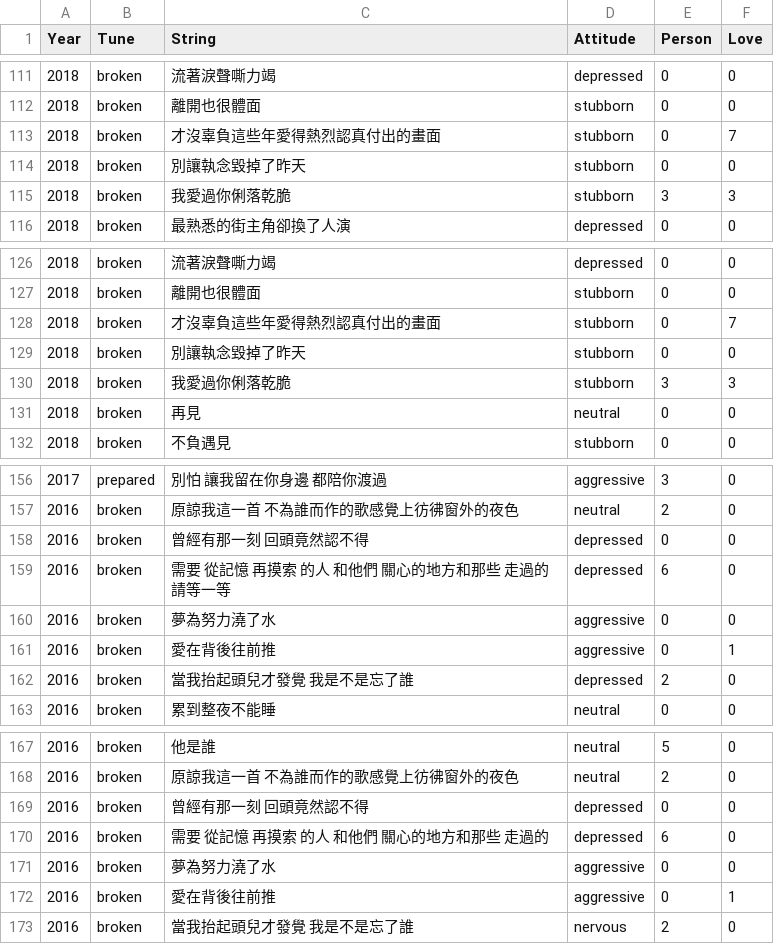
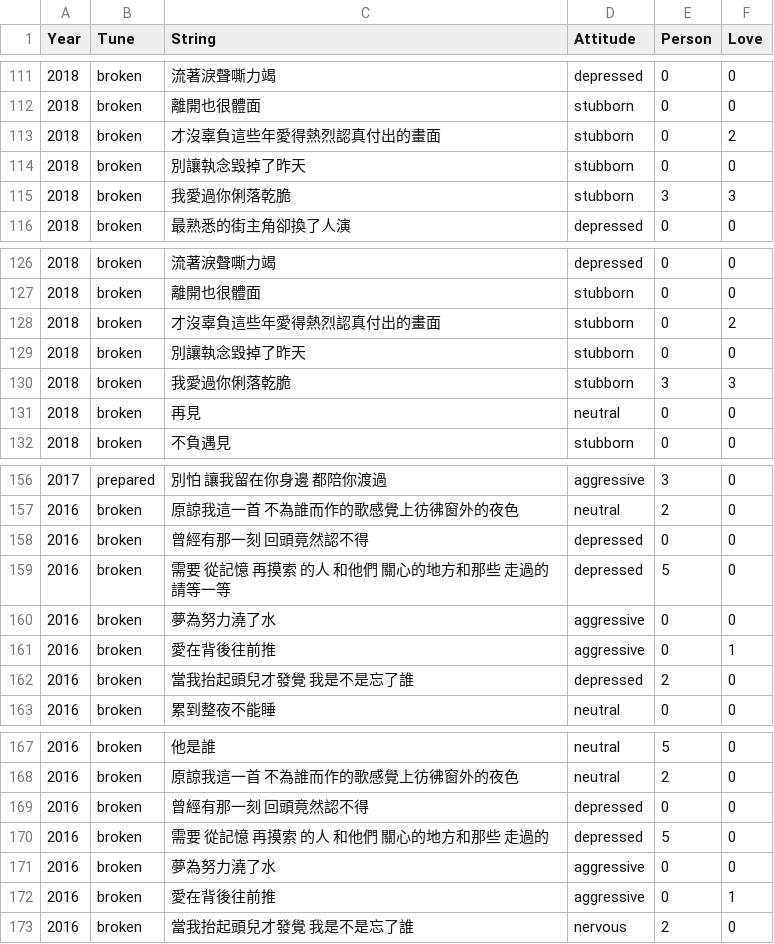
Before and after one commit to ienming/moder-love, a CSV file: assets/data/data.csv, drawn as a sheet; only a part is shown, gaps mark what is left out; the diff names each change by its address in the sheet, - before the commit and + after, or states it on an @@ line.

```diff
--- a/assets/data/data.csv
+++ b/assets/data/data.csv
-F113 (Love): 7
+F113 (Love): 2
-F128 (Love): 7
+F128 (Love): 2
-E159 (Person): 6
+E159 (Person): 5
-E170 (Person): 6
+E170 (Person): 5
```
Also changed, not shown: 8 other files.
